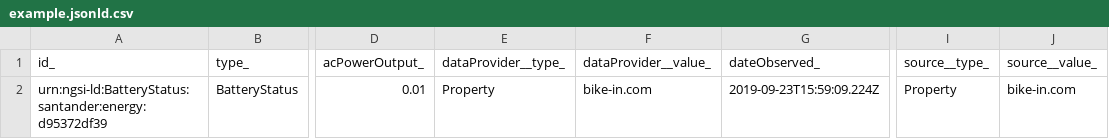
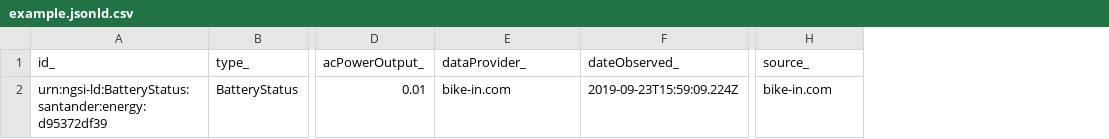
Before and after one commit to smart-data-models/dataModel.Battery, a CSV file: BatteryStatus/examples/example.jsonld.csv, drawn as a sheet; only a part is shown, gaps mark what is left out; removed rows and columns are numbered as before the commit, all else as after; the diff names each change by its address in the sheet, - before the commit and + after, or states it on an @@ line.

Commit message:
Exported example to csv example.jsonld

```diff
--- a/BatteryStatus/examples/example.jsonld.csv
+++ b/BatteryStatus/examples/example.jsonld.csv
-column E (dataProvider__type_), row 2: Property
-column I (source__type_), row 2: Property
-E1: dataProvider__value_
+E1: dataProvider_
-H1: source__value_
+H1: source_
```
